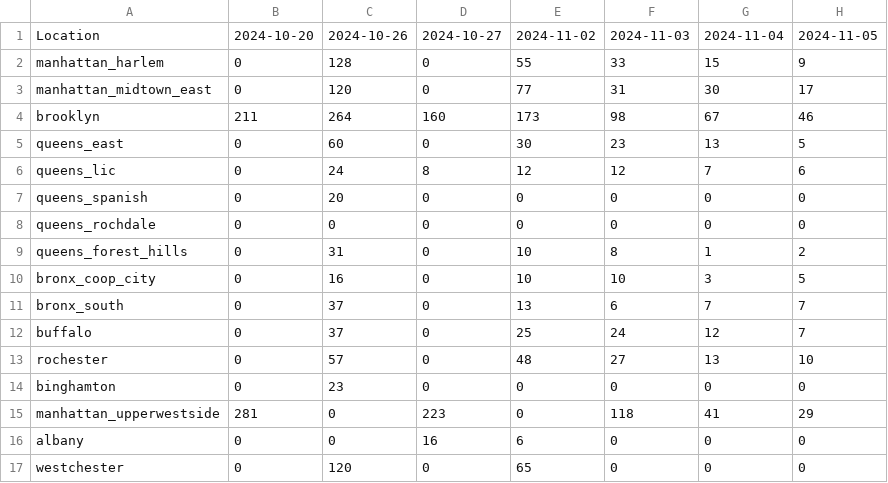
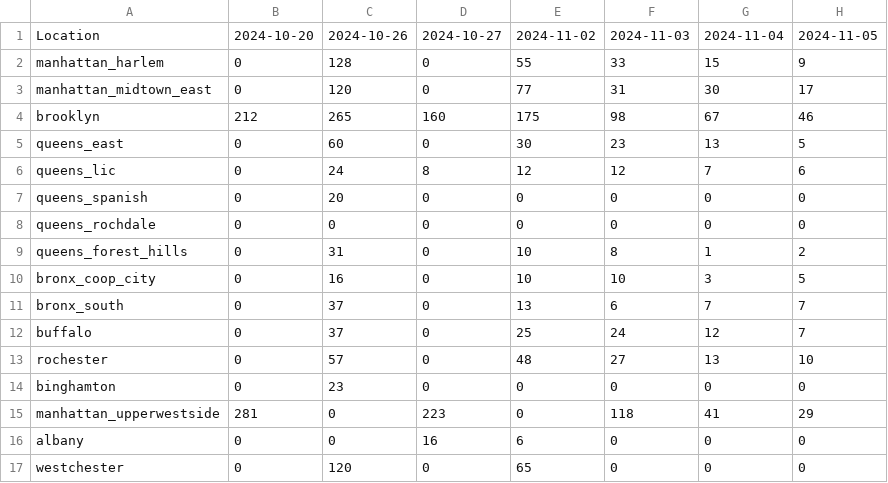
Before and after one commit to paulschreiber/nypa-bus-counts, a CSV file: bus-counts.csv, drawn as a sheet.

```diff
--- a/bus-counts.csv
+++ b/bus-counts.csv
@@ -3,3 +3,3 @@ manhattan_harlem,0,128,0,55,33,15,9
 manhattan_midtown_east,0,120,0,77,31,30,17
-brooklyn,211,264,160,173,98,67,46
+brooklyn,212,265,160,175,98,67,46
 queens_east,0,60,0,30,23,13,5
```
